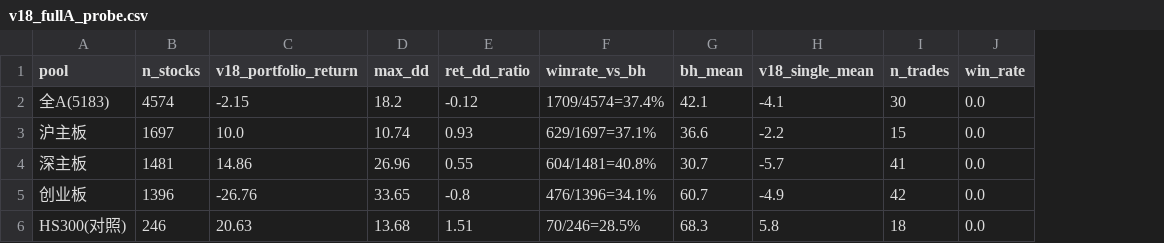
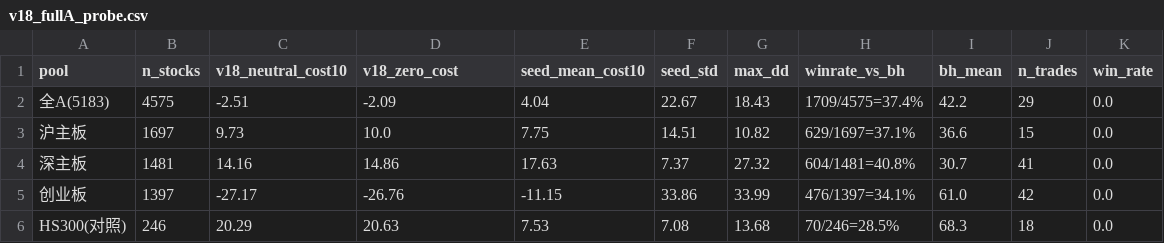
Before and after one commit to jessezhenyu-1973/wyckoff-quant, a CSV file: v18_fullA_probe.csv, drawn as a sheet; removed rows and columns are numbered as before the commit, all else as after; the diff names each change by its address in the sheet, - before the commit and + after, or states it on an @@ line.

```diff
--- a/v18_fullA_probe.csv
+++ b/v18_fullA_probe.csv
+column C (v18_neutral_cost10), rows 2-6: -2.51 | 9.73 | 14.16 | -27.17 | 20.29
+column E (seed_mean_cost10), rows 2-6: 4.04 | 7.75 | 17.63 | -11.15 | 7.53
+column F (seed_std), rows 2-6: 22.67 | 14.51 | 7.37 | 33.86 | 7.08
-column E (ret_dd_ratio), rows 2-6: -0.12 | 0.93 | 0.55 | -0.8 | 1.51
-column H (v18_single_mean), rows 2-6: -4.1 | -2.2 | -5.7 | -4.9 | 5.8
-D1: v18_portfolio_return
+D1: v18_zero_cost
-B2 (n_stocks): 4574
+B2 (n_stocks): 4575
-D2 (v18_zero_cost): -2.15
+D2 (v18_zero_cost): -2.09
-G2 (max_dd): 18.2
+G2 (max_dd): 18.43
-H2 (winrate_vs_bh): 1709/4574=37.4%
+H2 (winrate_vs_bh): 1709/4575=37.4%
-I2 (bh_mean): 42.1
+I2 (bh_mean): 42.2
-J2 (n_trades): 30
+J2 (n_trades): 29
-G3 (max_dd): 10.74
+G3 (max_dd): 10.82
-G4 (max_dd): 26.96
+G4 (max_dd): 27.32
-B5 (n_stocks): 1396
+B5 (n_stocks): 1397
-G5 (max_dd): 33.65
+G5 (max_dd): 33.99
-H5 (winrate_vs_bh): 476/1396=34.1%
+H5 (winrate_vs_bh): 476/1397=34.1%
-I5 (bh_mean): 60.7
+I5 (bh_mean): 61.0
```
Also changed, not shown: 5 other files.
